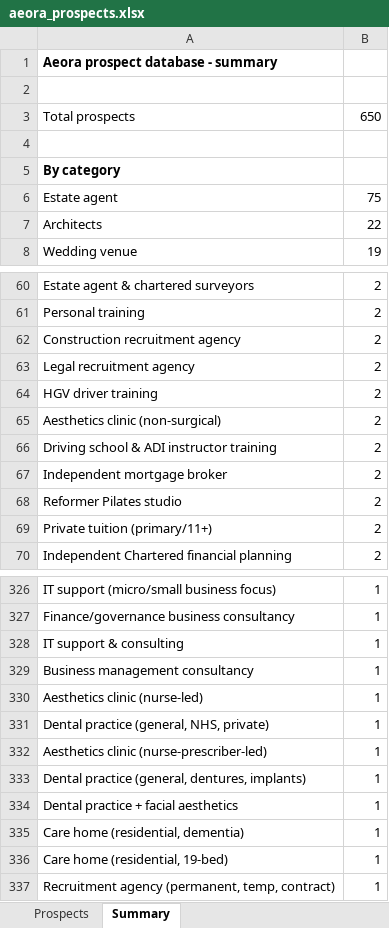
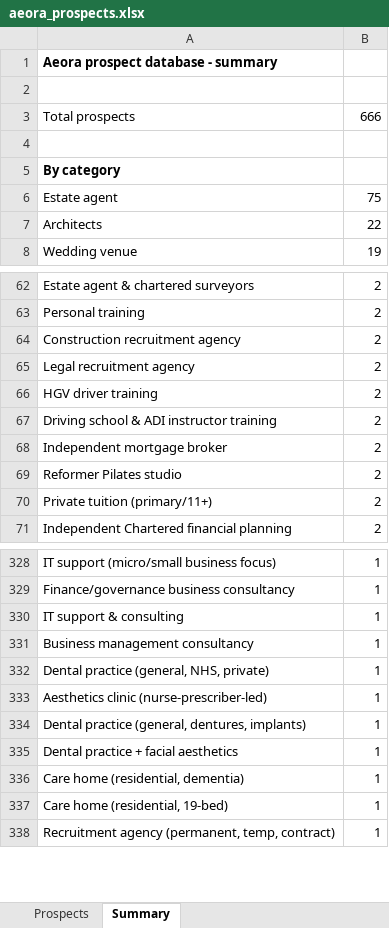
Before and after one commit to houghtonstudioco-afk/Houghton-property-partners, an Excel workbook: prospects/aeora_prospects.xlsx, sheet Summary, drawn as a sheet; only a part is shown, gaps mark what is left out; values as stored, in another font and other column widths than the file's, no borders; removed rows and columns are numbered as before the commit, all else as after; the diff covers the shown part only; the diff names each change by its address in the sheet, - before the commit and + after, or states it on an @@ line.

```diff
--- a/prospects/aeora_prospects.xlsx (sheet Summary)
+++ b/prospects/aeora_prospects.xlsx (sheet Summary)
-B3: 650
+B3: 666
-row 65: Aesthetics clinic (non-surgical) | 2
-row 330: Aesthetics clinic (nurse-led) | 1
```
Also changed, not shown: 15 added rows and 1 removed row elsewhere in this sheet, sheet Prospects, 2 other files.
